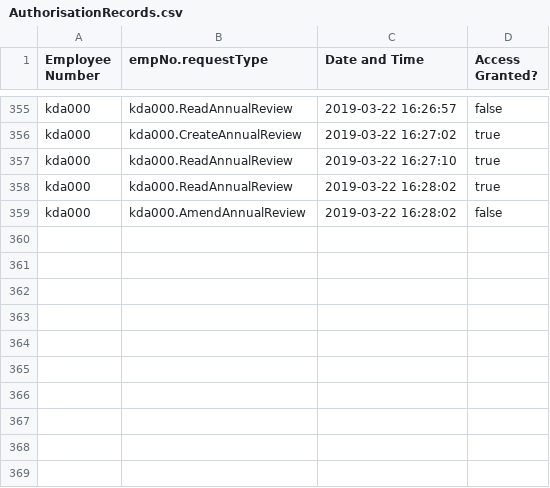
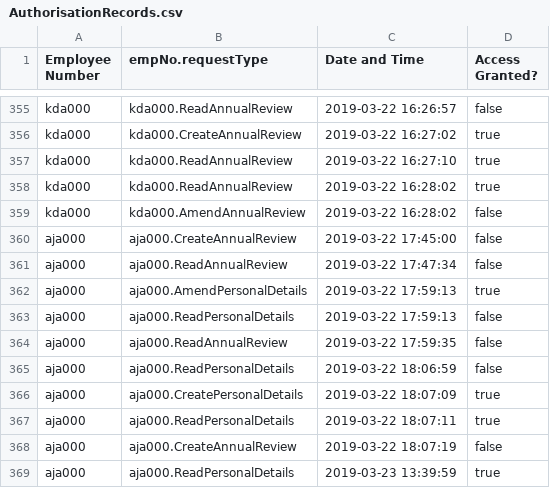
Before and after one commit to Alice-Jaffray/Software-Engineering-Group-Project, a CSV file: SourceCode/Yuconz/Databases/AuthorisationRecords.csv, drawn as a sheet; only a part is shown, gaps mark what is left out; the diff names each change by its address in the sheet, - before the commit and + after, or states it on an @@ line.

Commit message:
Created unit tests for Annual Reviews.
Signed-off-by: Conor Finn <cf338@kent.ac.uk>

```diff
--- a/SourceCode/Yuconz/Databases/AuthorisationRecords.csv
+++ b/SourceCode/Yuconz/Databases/AuthorisationRecords.csv
+row 360: aja000 | aja000.CreateAnnualReview | 2019-03-22 17:45:00 | false
+row 361: aja000 | aja000.ReadAnnualReview | 2019-03-22 17:47:34 | false
+row 362: aja000 | aja000.AmendPersonalDetails | 2019-03-22 17:59:13 | true
+row 363: aja000 | aja000.ReadPersonalDetails | 2019-03-22 17:59:13 | false
+row 364: aja000 | aja000.ReadAnnualReview | 2019-03-22 17:59:35 | false
+row 365: aja000 | aja000.ReadPersonalDetails | 2019-03-22 18:06:59 | false
+row 366: aja000 | aja000.CreatePersonalDetails | 2019-03-22 18:07:09 | true
+row 367: aja000 | aja000.ReadPersonalDetails | 2019-03-22 18:07:11 | true
+row 368: aja000 | aja000.CreateAnnualReview | 2019-03-22 18:07:19 | false
+row 369: aja000 | aja000.ReadPersonalDetails | 2019-03-23 13:39:59 | true
```
Also changed, not shown: SourceCode/Yuconz/Databases/LoginRecords.csv, 19 other files.
